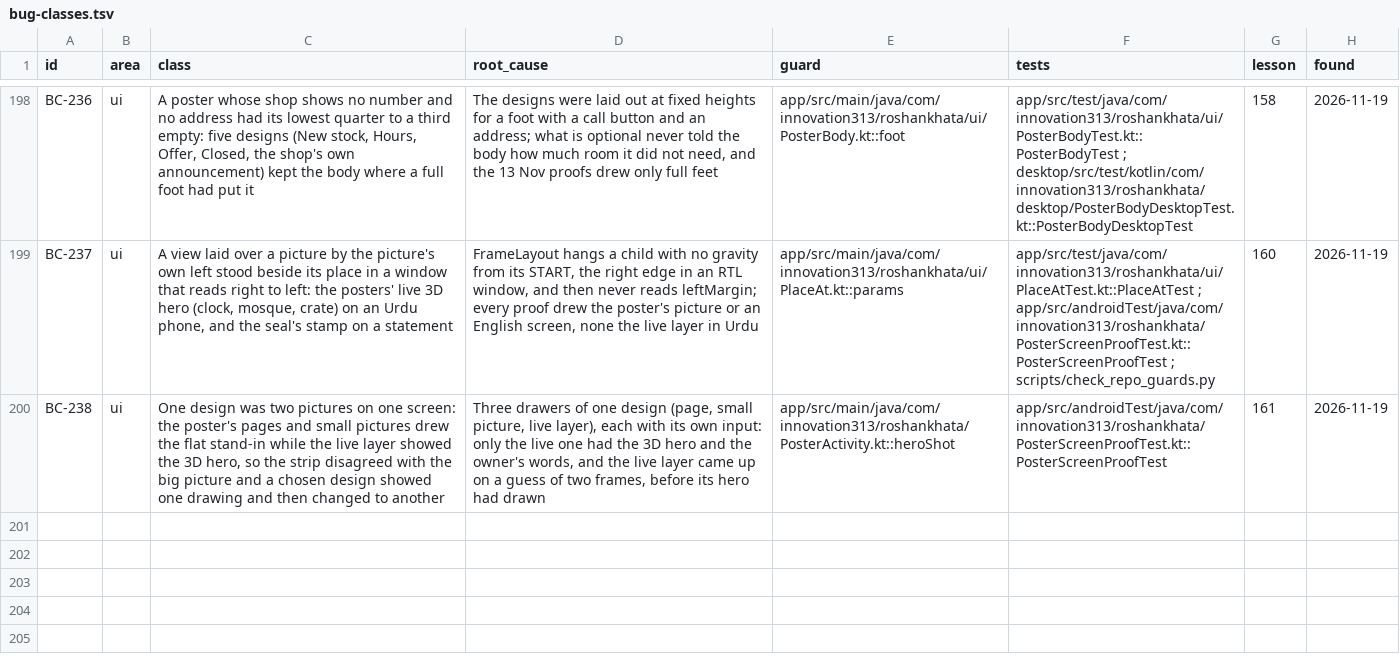
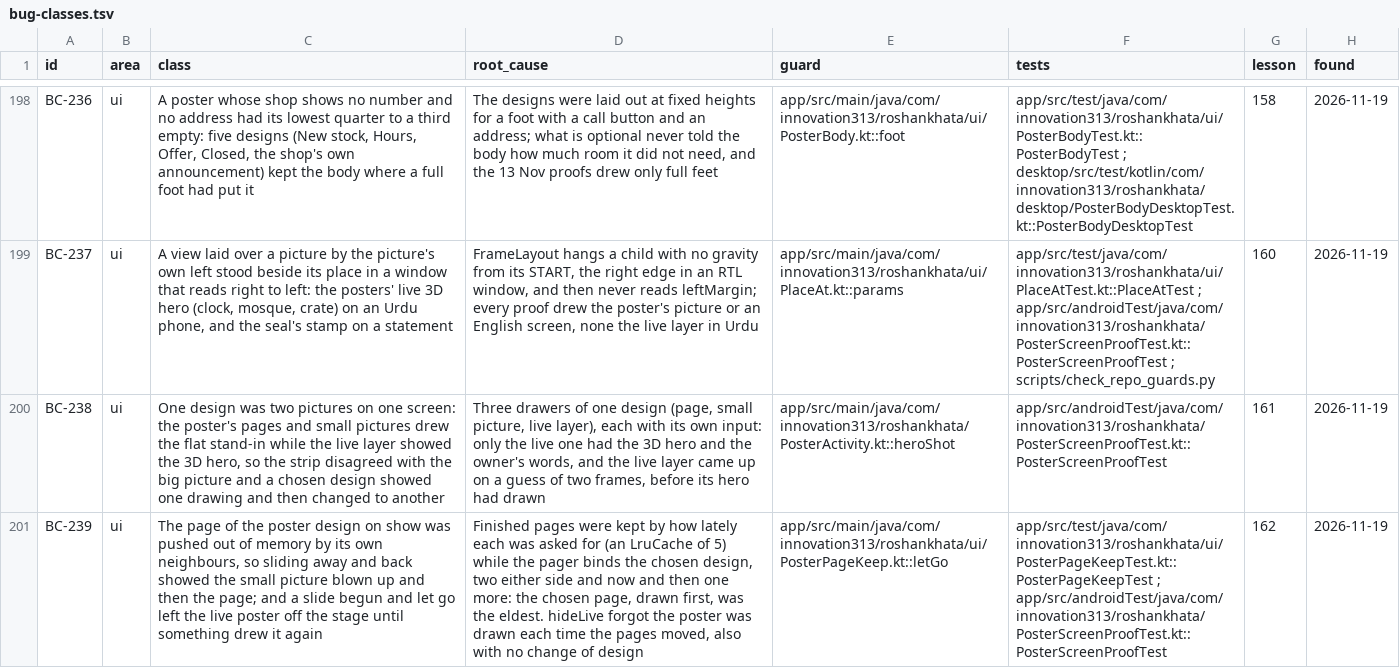
Before and after one commit to aliehtisham052-dotcom/RoshanKhata, a TSV file: docs/bug-classes.tsv, drawn as a sheet; only a part is shown, gaps mark what is left out; the diff names each change by its address in the sheet, - before the commit and + after, or states it on an @@ line.

```diff
--- a/docs/bug-classes.tsv
+++ b/docs/bug-classes.tsv
+row 201: BC-239 | ui | The page of the poster design on show was pushed out of memory by its own neighbours, so sliding away and back showed the small picture blown up and then the page; and a slide begun and let go left the live poster off the stage until something drew it again | Finished pages were kept by how lately each was asked for (an LruCache of 5) while the pager binds the chosen design, two either side and now and then one more: the chosen page, drawn first, was the eldest. hideLive forgot the poster was drawn each time the pages moved, also with no change of design | app/src/main/java/com/innovation313/roshankhata/ui/PosterPageKeep.kt::letGo | app/src/test/java/com/innovation313/roshankhata/ui/PosterPageKeepTest.kt::PosterPageKeepTest ; app/src/androidTest/java/com/innovation313/roshankhata/PosterScreenProofTest.kt::PosterScreenProofTest | 162 | 2026-11-19
```
Also changed, not shown: 5 other files.
